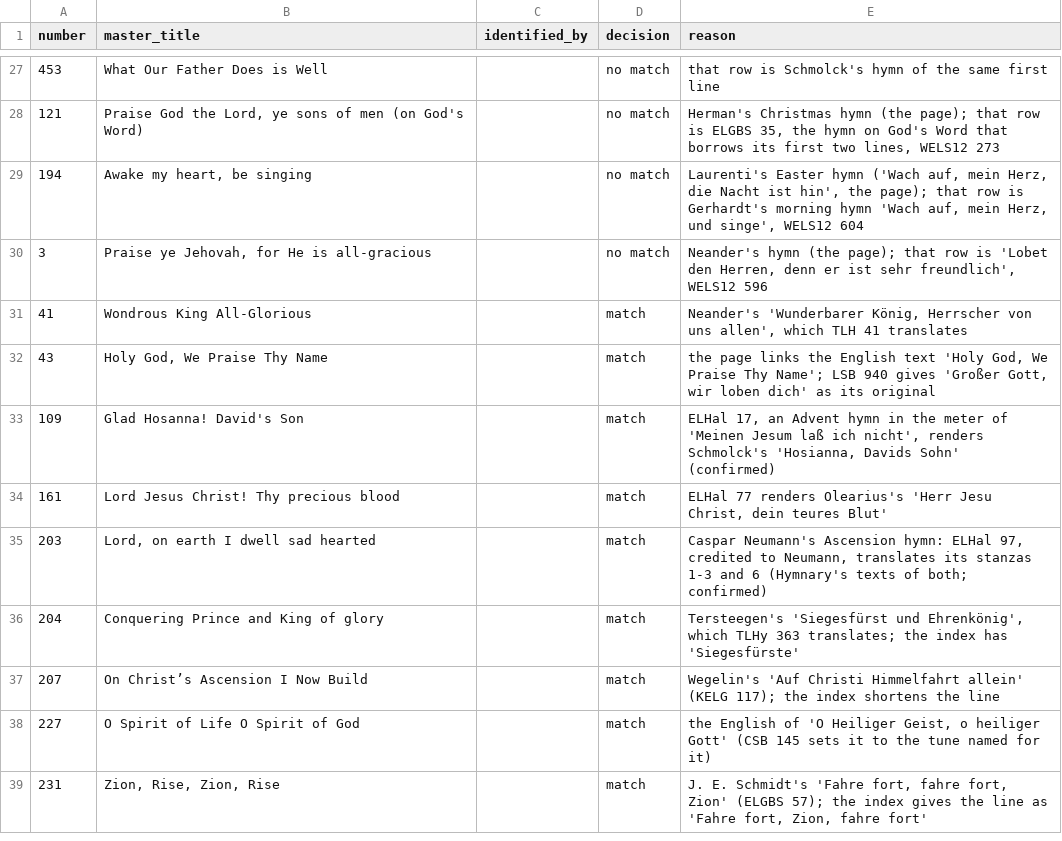
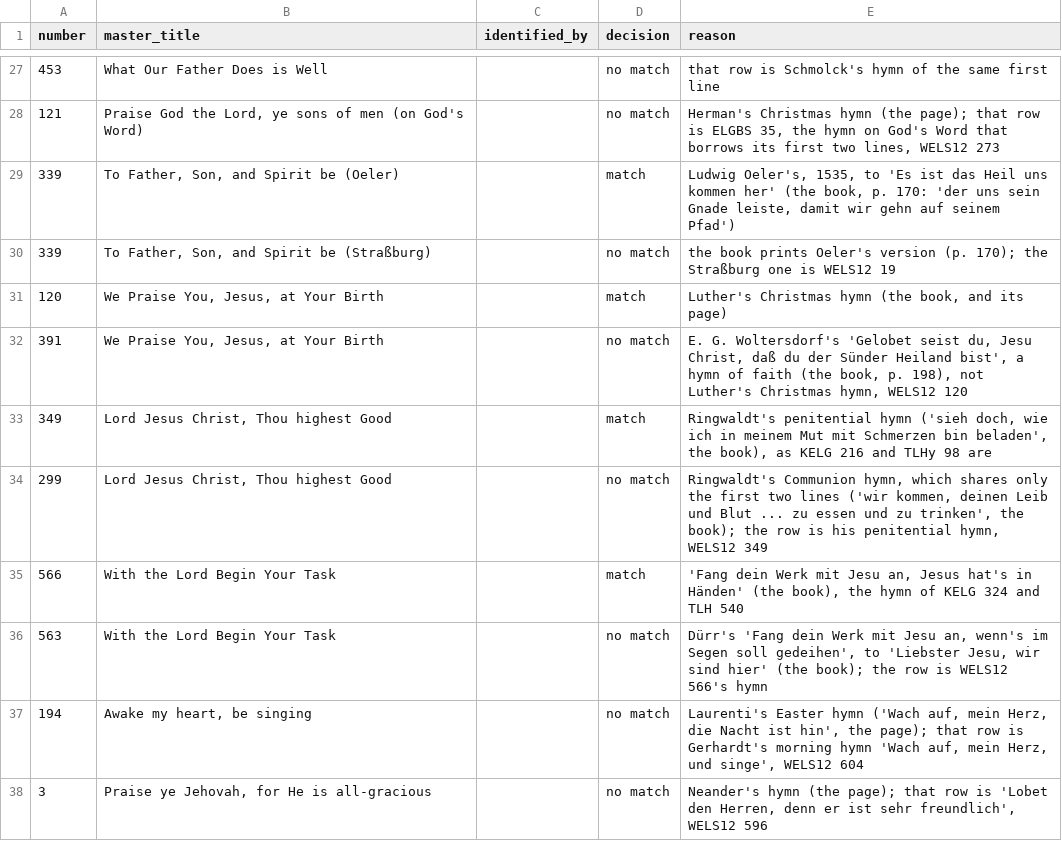
Before and after one commit to sethkasten/sehling-corpus, a CSV file: Hymnal Index/wels12_decisions.csv, drawn as a sheet; only a part is shown, gaps mark what is left out; the shorter side is filled out with more unchanged rows.

```diff
--- a/Hymnal Index/wels12_decisions.csv
+++ b/Hymnal Index/wels12_decisions.csv
@@ -28,2 +28,10 @@ number,master_title,identified_by,decision,reason
 121,"Praise God the Lord, ye sons of men (on God's Word)",,no match,"Herman's Christmas hymn (the page); that row is ELGBS 35, the hymn on God's Word that borrows its first two lines, WELS12 273"
+339,"To Father, Son, and Spirit be (Oeler)",,match,"Ludwig Oeler's, 1535, to 'Es ist das Heil uns kommen her' (the book, p. 170: 'der uns sein Gnade leiste, damit wir gehn auf seinem Pfad')"
+339,"To Father, Son, and Spirit be (Straßburg)",,no match,the book prints Oeler's version (p. 170); the Straßburg one is WELS12 19
+120,"We Praise You, Jesus, at Your Birth",,match,"Luther's Christmas hymn (the book, and its page)"
+391,"We Praise You, Jesus, at Your Birth",,no match,"E. G. Woltersdorf's 'Gelobet seist du, Jesu Christ, daß du der Sünder Heiland bist', a hymn of faith (the book, p. 198), not Luther's Christmas hymn, WELS12 120"
+349,"Lord Jesus Christ, Thou highest Good",,match,"Ringwaldt's penitential hymn ('sieh doch, wie ich in meinem Mut mit Schmerzen bin beladen', the book), as KELG 216 and TLHy 98 are"
+299,"Lord Jesus Christ, Thou highest Good",,no match,"Ringwaldt's Communion hymn, which shares only the first two lines ('wir kommen, deinen Leib und Blut ... zu essen und zu trinken', the book); the row is his penitential hymn, WELS12 349"
+566,With the Lord Begin Your Task,,match,"'Fang dein Werk mit Jesu an, Jesus hat's in Händen' (the book), the hymn of KELG 324 and TLH 540"
+563,With the Lord Begin Your Task,,no match,"Dürr's 'Fang dein Werk mit Jesu an, wenn's im Segen soll gedeihen', to 'Liebster Jesu, wir sind hier' (the book); the row is WELS12 566's hymn"
 194,"Awake my heart, be singing",,no match,"Laurenti's Easter hymn ('Wach auf, mein Herz, die Nacht ist hin', the page); that row is Gerhardt's morning hymn 'Wach auf, mein Herz, und singe', WELS12 604"
```
Also changed, not shown: 2 other files.
